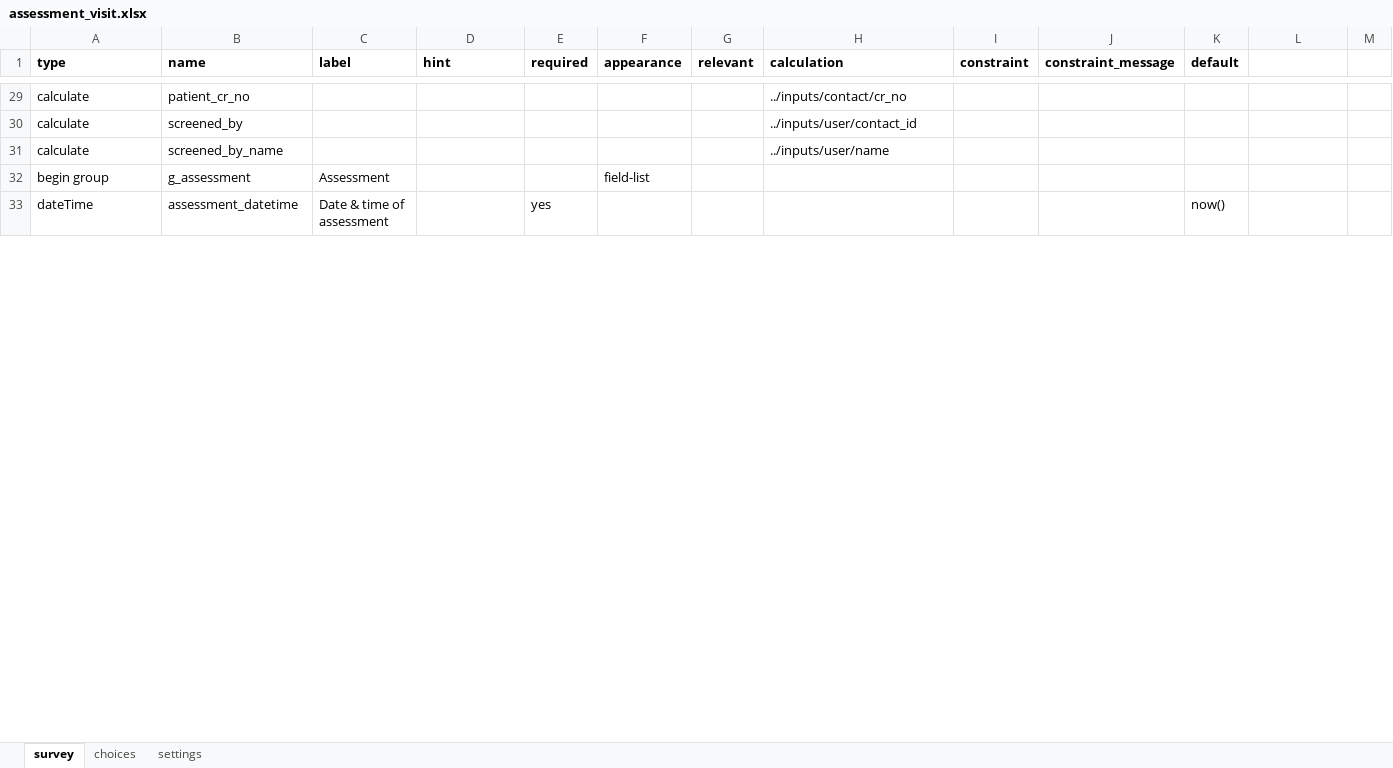
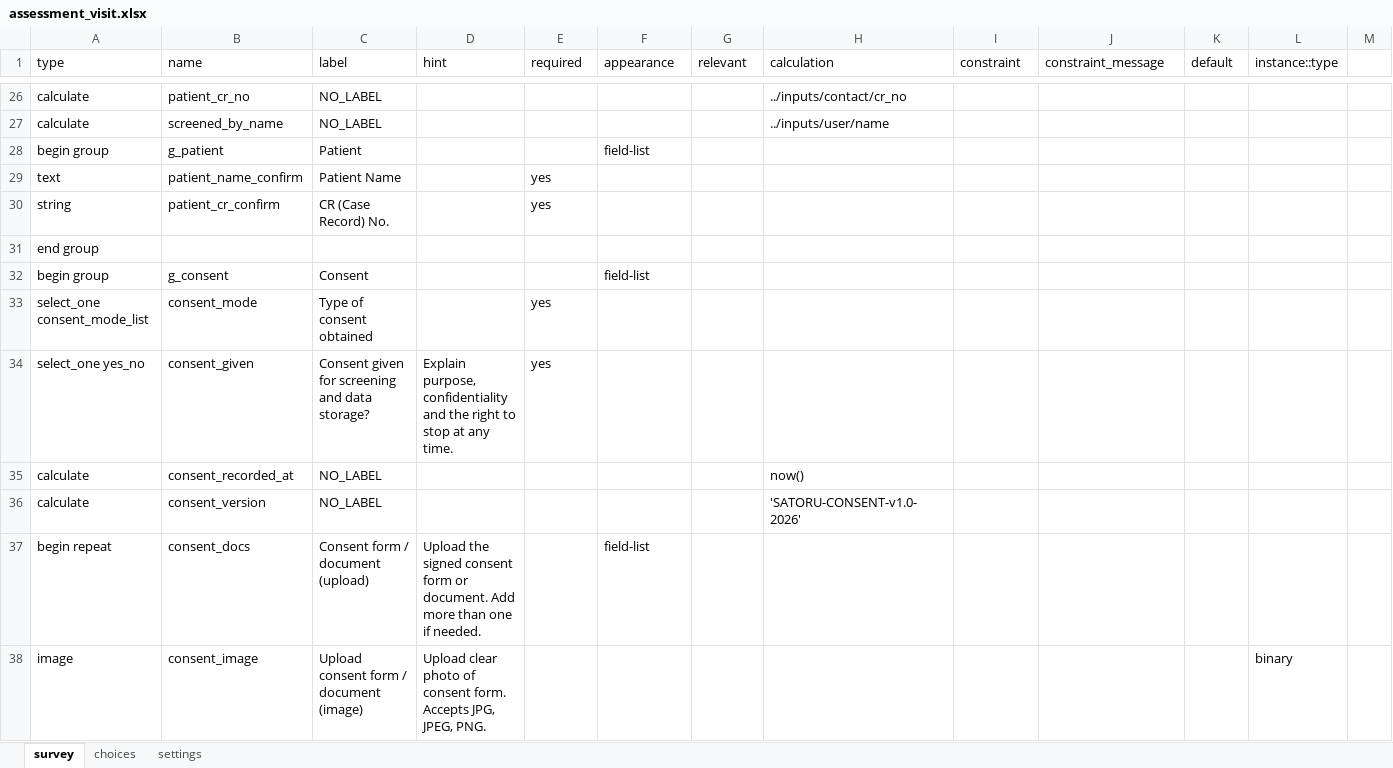
Before and after one commit to donthireddysaivarshini/satoruemr, an Excel workbook: forms/app/assessment_visit.xlsx, sheet survey, drawn as a sheet; only a part is shown, gaps mark what is left out; the shorter side is filled out with more unchanged rows; values as stored, in another font and other column widths than the file's, no borders; removed rows and columns are numbered as before the commit, all else as after; the diff covers the shown part only; the diff names each change by its address in the sheet, - before the commit and + after, or states it on an @@ line.

```diff
--- a/forms/app/assessment_visit.xlsx (sheet survey)
+++ b/forms/app/assessment_visit.xlsx (sheet survey)
-A1:K1 bold: on
+A1:K1 bold: off
-L1: (empty)
+L1: instance::type
-C26 (label): (empty)
+C26 (label): NO_LABEL
-row 30: calculate | screened_by |  |  |  |  |  | ../inputs/user/contact_id
-C27 (label): (empty)
+C27 (label): NO_LABEL
+row 28: begin group | g_patient | Patient |  |  | field-list
+row 29: text | patient_name_confirm | Patient Name |  | yes
+row 30: string | patient_cr_confirm | CR (Case Record) No. |  | yes
+row 31: end group
+row 32: begin group | g_consent | Consent |  |  | field-list
+row 33: select_one consent_mode_list | consent_mode | Type of consent obtained |  | yes
+row 34: select_one yes_no | consent_given | Consent given for screening and data storage? | Explain purpose, confidentiality and the right to stop at any time. | yes
+row 35: calculate | consent_recorded_at | NO_LABEL |  |  |  |  | now()
+row 36: calculate | consent_version | NO_LABEL |  |  |  |  | 'SATORU-CONSENT-v1.0-2026'
+row 37: begin repeat | consent_docs | Consent form / document (upload) | Upload the signed consent form or document. Add more than one if needed. |  | field-list
+row 38: image | consent_image | Upload consent form / document (image) | Upload clear photo of consent form. Accepts JPG, JPEG, PNG. |  |  |  |  |  |  |  | binary
```
Also changed, not shown: 22 added rows, 3 removed rows and 32 edited cells elsewhere in this sheet, sheet choices, sheet settings, forms/app/stage2_assessment.xlsx, forms/contact/participant-create.xlsx, 42 other files.
